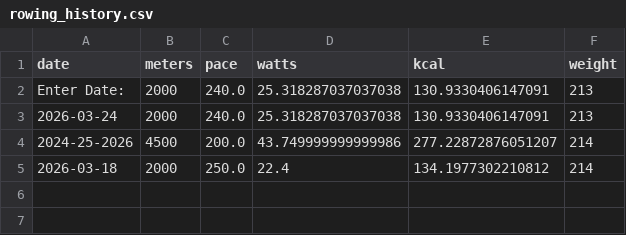
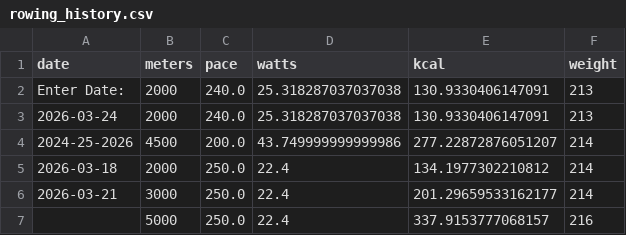
Before and after one commit to kendrick8596/rowing-session, a CSV file: rowing_history.csv, drawn as a sheet.

Commit message:
Adjusted workout_date in validation

```diff
--- a/rowing_history.csv
+++ b/rowing_history.csv
@@ -5 +5,3 @@ Enter Date: ,2000,240.0,25.318287037037038,130.9330406147091,213
 2026-03-18,2000,250.0,22.4,134.1977302210812,214
+2026-03-21,3000,250.0,22.4,201.29659533162177,214
+,5000,250.0,22.4,337.9153777068157,216
```
Also changed, not shown: 1 other file.
